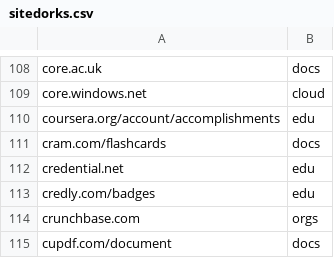
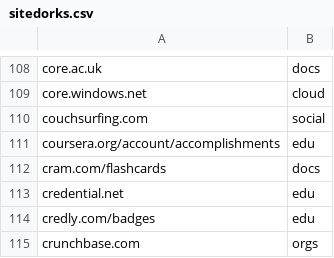
Before and after one commit to Zarcolio/sitedorks, a CSV file: csv/sitedorks.csv, drawn as a sheet; only a part is shown, gaps mark what is left out; the shorter side is filled out with more unchanged rows.

Commit message:
Update sitedorks.csv

```diff
--- a/csv/sitedorks.csv
+++ b/csv/sitedorks.csv
@@ -109,2 +109,3 @@ core.ac.uk,docs
 core.windows.net,cloud
+couchsurfing.com,social
 coursera.org/account/accomplishments,edu
```
